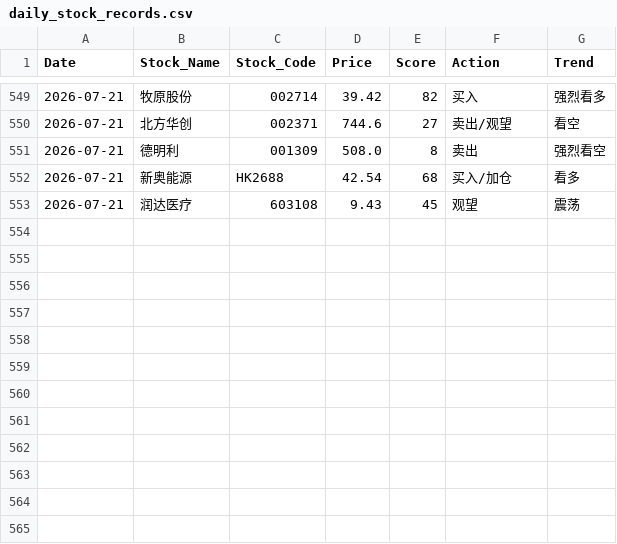
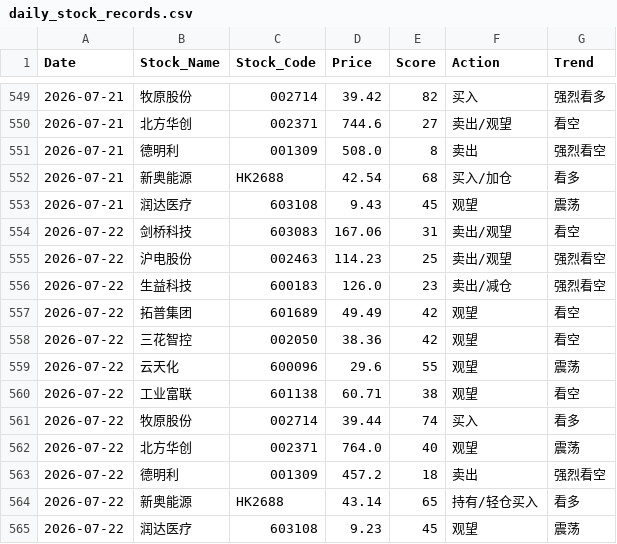
Before and after one commit to shawnZheng3927/daily_stock_analysis, a CSV file: daily_stock_records.csv, drawn as a sheet; only a part is shown, gaps mark what is left out; the diff names each change by its address in the sheet, - before the commit and + after, or states it on an @@ line.

```diff
--- a/daily_stock_records.csv
+++ b/daily_stock_records.csv
+row 554: 2026-07-22 | 剑桥科技 | 603083 | 167.06 | 31 | 卖出/观望 | 看空
+row 555: 2026-07-22 | 沪电股份 | 002463 | 114.23 | 25 | 卖出/观望 | 强烈看空
+row 556: 2026-07-22 | 生益科技 | 600183 | 126.0 | 23 | 卖出/减仓 | 强烈看空
+row 557: 2026-07-22 | 拓普集团 | 601689 | 49.49 | 42 | 观望 | 看空
+row 558: 2026-07-22 | 三花智控 | 002050 | 38.36 | 42 | 观望 | 看空
+row 559: 2026-07-22 | 云天化 | 600096 | 29.6 | 55 | 观望 | 震荡
+row 560: 2026-07-22 | 工业富联 | 601138 | 60.71 | 38 | 观望 | 看空
+row 561: 2026-07-22 | 牧原股份 | 002714 | 39.44 | 74 | 买入 | 看多
+row 562: 2026-07-22 | 北方华创 | 002371 | 764.0 | 40 | 观望 | 震荡
+row 563: 2026-07-22 | 德明利 | 001309 | 457.2 | 18 | 卖出 | 强烈看空
+row 564: 2026-07-22 | 新奥能源 | HK2688 | 43.14 | 65 | 持有/轻仓买入 | 看多
+row 565: 2026-07-22 | 润达医疗 | 603108 | 9.23 | 45 | 观望 | 震荡
```
